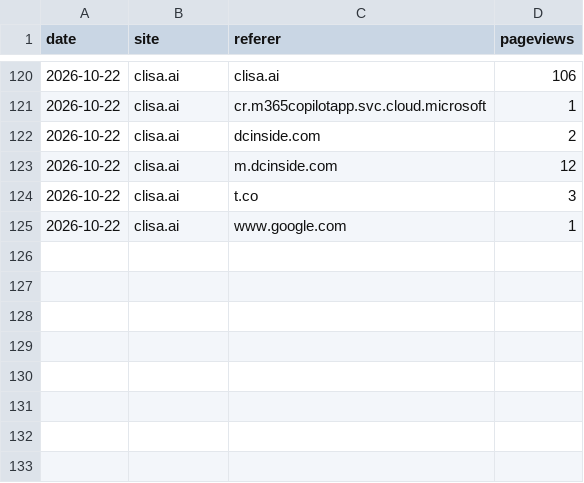
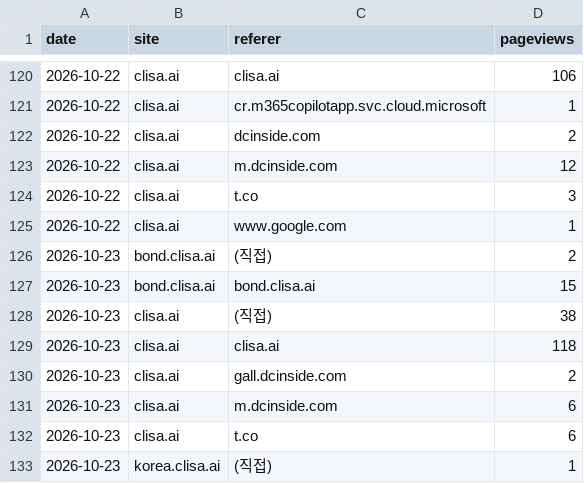
Before and after one commit to kojaeseong/clisa_bond, a CSV file: data/referers.csv, drawn as a sheet; only a part is shown, gaps mark what is left out; the diff names each change by its address in the sheet, - before the commit and + after, or states it on an @@ line.

```diff
--- a/data/referers.csv
+++ b/data/referers.csv
+row 126: 2026-10-23 | bond.clisa.ai | (직접) | 2
+row 127: 2026-10-23 | bond.clisa.ai | bond.clisa.ai | 15
+row 128: 2026-10-23 | clisa.ai | (직접) | 38
+row 129: 2026-10-23 | clisa.ai | clisa.ai | 118
+row 130: 2026-10-23 | clisa.ai | gall.dcinside.com | 2
+row 131: 2026-10-23 | clisa.ai | m.dcinside.com | 6
+row 132: 2026-10-23 | clisa.ai | t.co | 6
+row 133: 2026-10-23 | korea.clisa.ai | (직접) | 1
```
Also changed, not shown: data/visits.csv, 1 other file.
